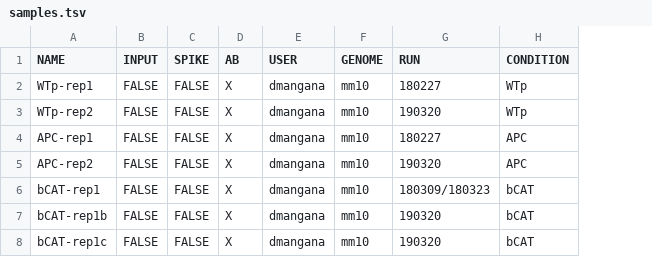
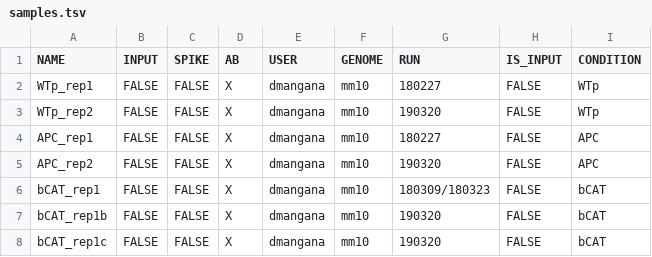
Before and after one commit to amitjavilaventura/ATACseq-snakemake, a TSV file: configuration/samples.tsv, drawn as a sheet; the diff names each change by its address in the sheet, - before the commit and + after, or states it on an @@ line.

```diff
--- a/configuration/samples.tsv
+++ b/configuration/samples.tsv
+column H (IS_INPUT), rows 2-8: all FALSE
-A2 (NAME): WTp-rep1
+A2 (NAME): WTp_rep1
-A3 (NAME): WTp-rep2
+A3 (NAME): WTp_rep2
-A4 (NAME): APC-rep1
+A4 (NAME): APC_rep1
-A5 (NAME): APC-rep2
+A5 (NAME): APC_rep2
-A6 (NAME): bCAT-rep1
+A6 (NAME): bCAT_rep1
-A7 (NAME): bCAT-rep1b
+A7 (NAME): bCAT_rep1b
-A8 (NAME): bCAT-rep1c
+A8 (NAME): bCAT_rep1c
```
Also changed, not shown: configuration/units.tsv, 12 other files.
